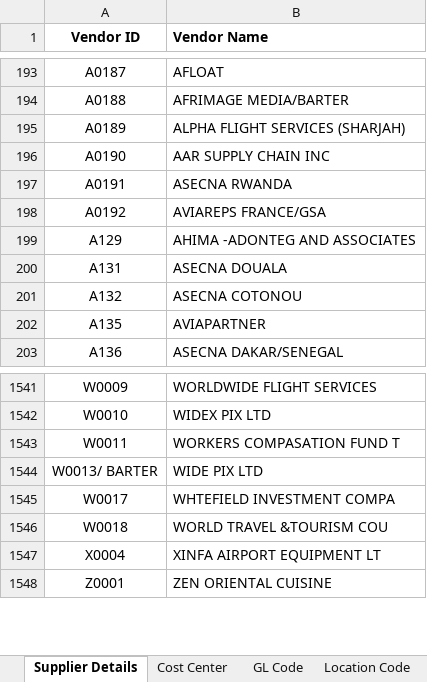
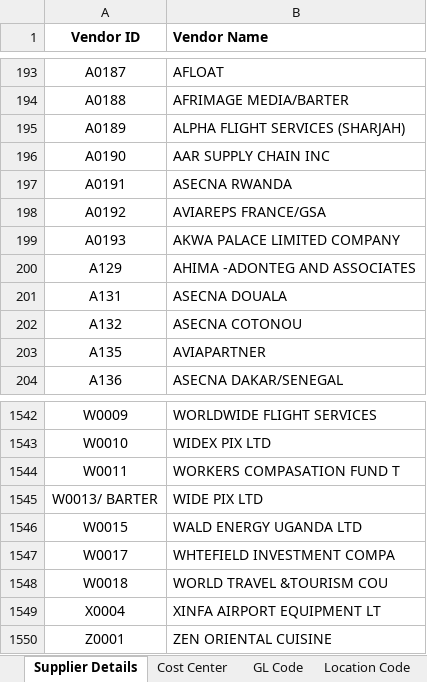
Before and after one commit to Gahamanyiced/wb_invoice_system_front_end, an Excel workbook: public/6. COA.xlsx, sheet Supplier Details, drawn as a sheet; only a part is shown, gaps mark what is left out; values as stored, in another font and other column widths than the file's, no borders; the diff names each change by its address in the sheet, - before the commit and + after, or states it on an @@ line.

Commit message:
change the file

```diff
--- a/public/6. COA.xlsx (sheet Supplier Details)
+++ b/public/6. COA.xlsx (sheet Supplier Details)
+row 199: A0193 | AKWA PALACE LIMITED COMPANY
+row 1546: W0015 | WALD ENERGY UGANDA LTD
```
